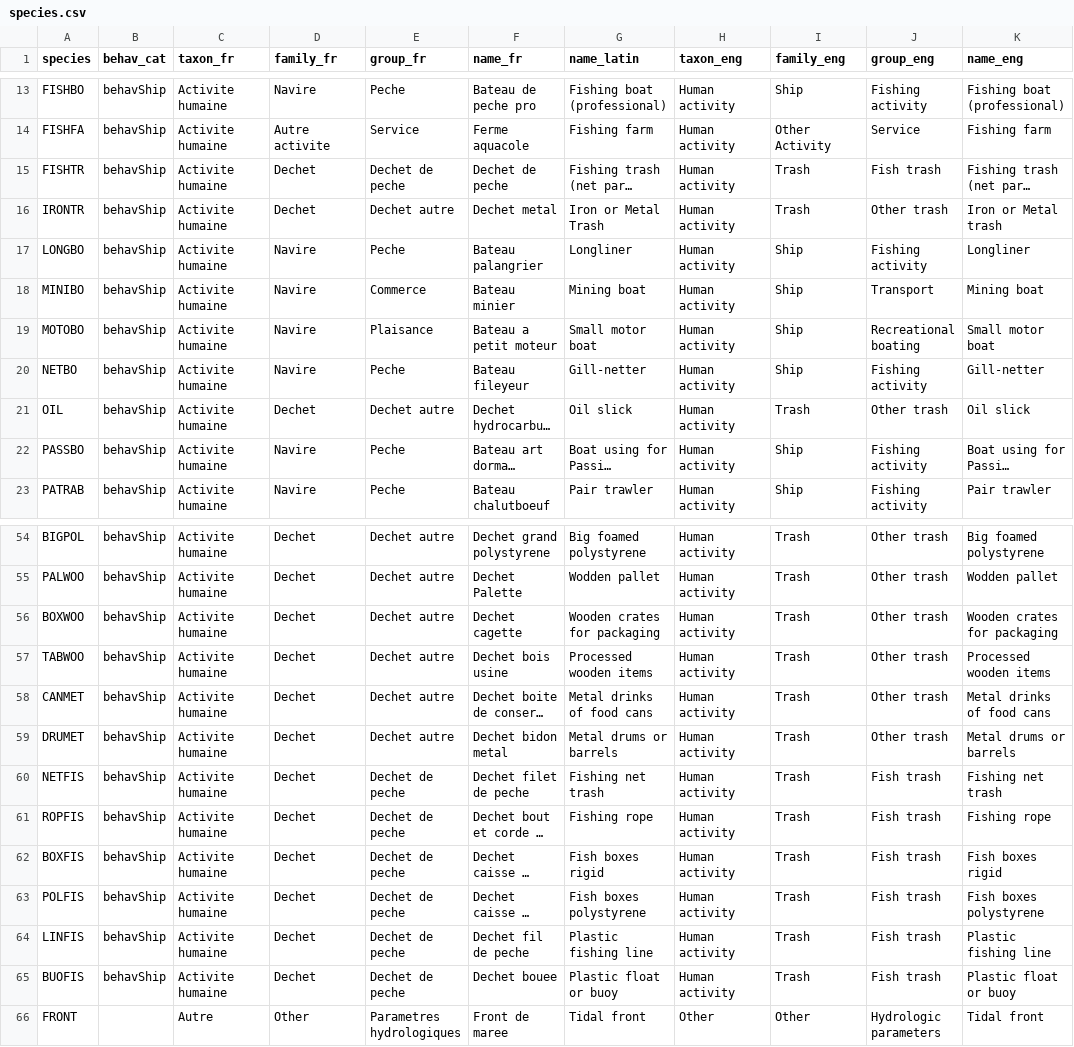
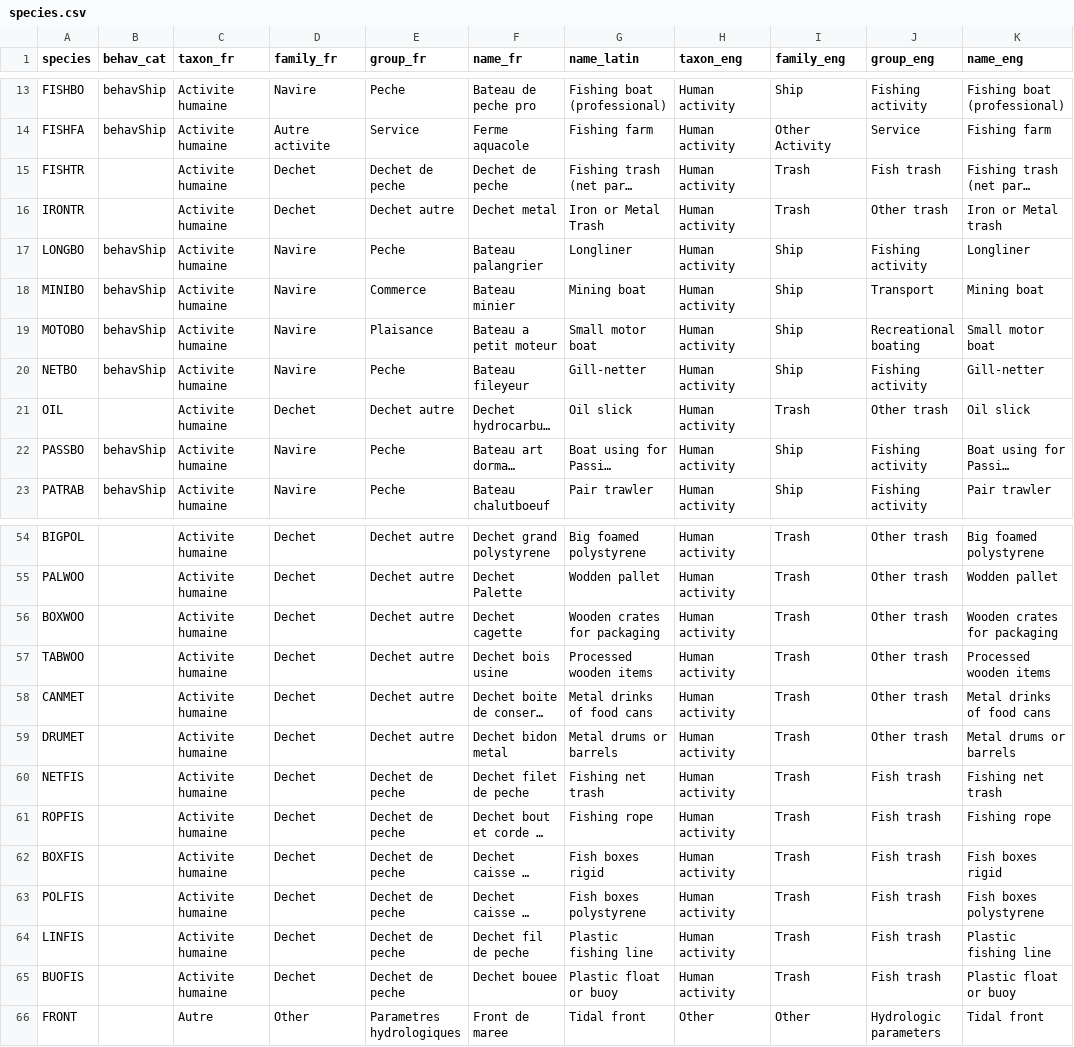
Before and after one commit to hytechimaging/sammo-boat, a CSV file: data/species.csv, drawn as a sheet; only a part is shown, gaps mark what is left out; long unchanged cells end in …; the diff covers the shown part only; the diff names each change by its address in the sheet, - before the commit and + after, or states it on an @@ line.

Commit message:
fix behav for trash

```diff
--- a/data/species.csv
+++ b/data/species.csv
-B15:B16 (behav_cat): behavShip
+B15:B16 (behav_cat): (empty)
-B21 (behav_cat): behavShip
+B21 (behav_cat): (empty)
-B54:B65 (behav_cat): behavShip
+B54:B65 (behav_cat): (empty)
```
Also changed, not shown: 15 edited cells elsewhere in this file.
